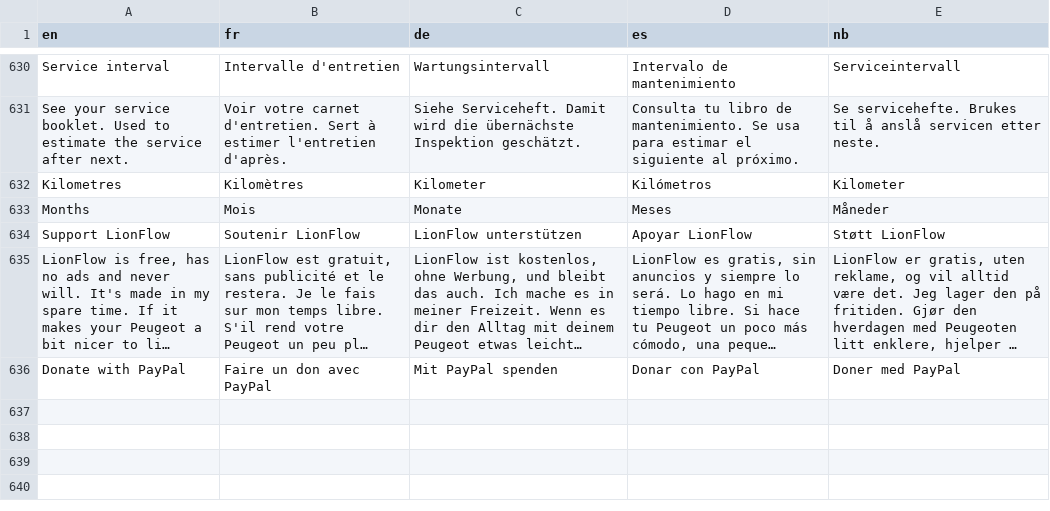
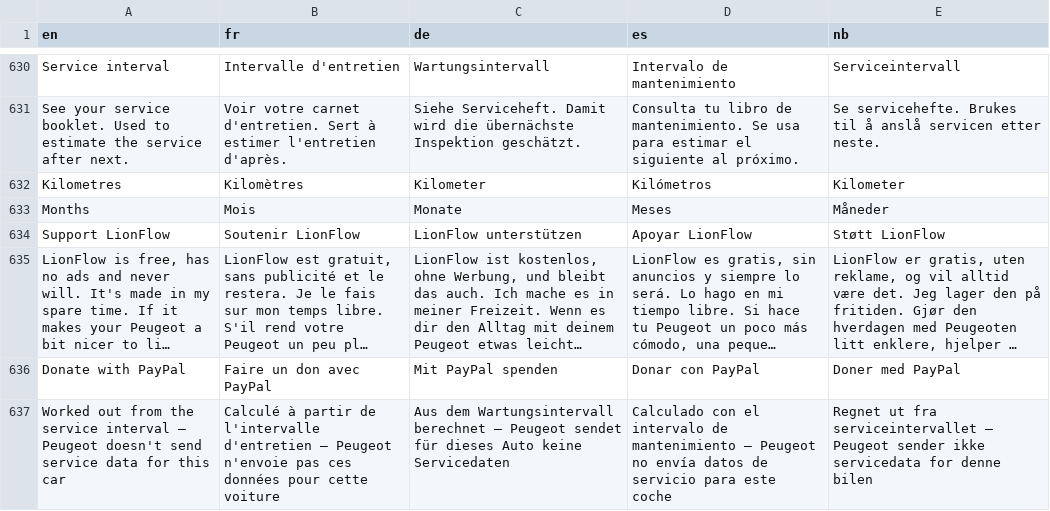
Before and after one commit to Skadgar/lionflow, a TSV file: app/src/main/assets/l10n.tsv, drawn as a sheet; only a part is shown, gaps mark what is left out; long unchanged cells end in …; the diff names each change by its address in the sheet, - before the commit and + after, or states it on an @@ line.

```diff
--- a/app/src/main/assets/l10n.tsv
+++ b/app/src/main/assets/l10n.tsv
+row 637: Worked out from the service interval — Peugeot doesn't send service data for this car | Calculé à partir de l'intervalle d'entretien — Peugeot n'envoie pas ces données pour cette voiture | Aus dem Wartungsintervall berechnet — Peugeot sendet für dieses Auto keine Servicedaten | Calculado con el intervalo de mantenimiento — Peugeot no envía datos de servicio para este coche | Regnet ut fra serviceintervallet — Peugeot sender ikke servicedata for denne bilen
```
Also changed, not shown: 1 other file.
